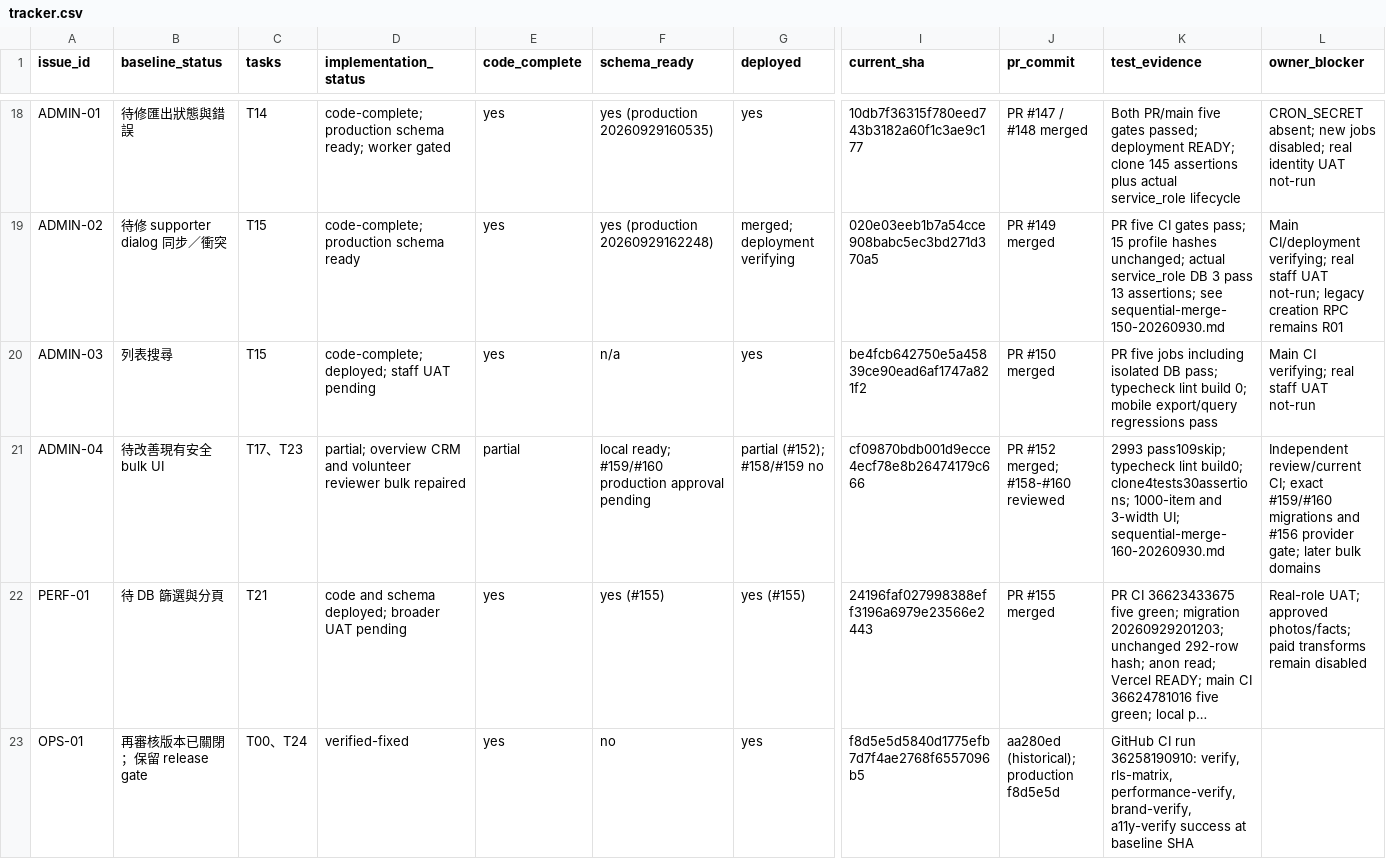
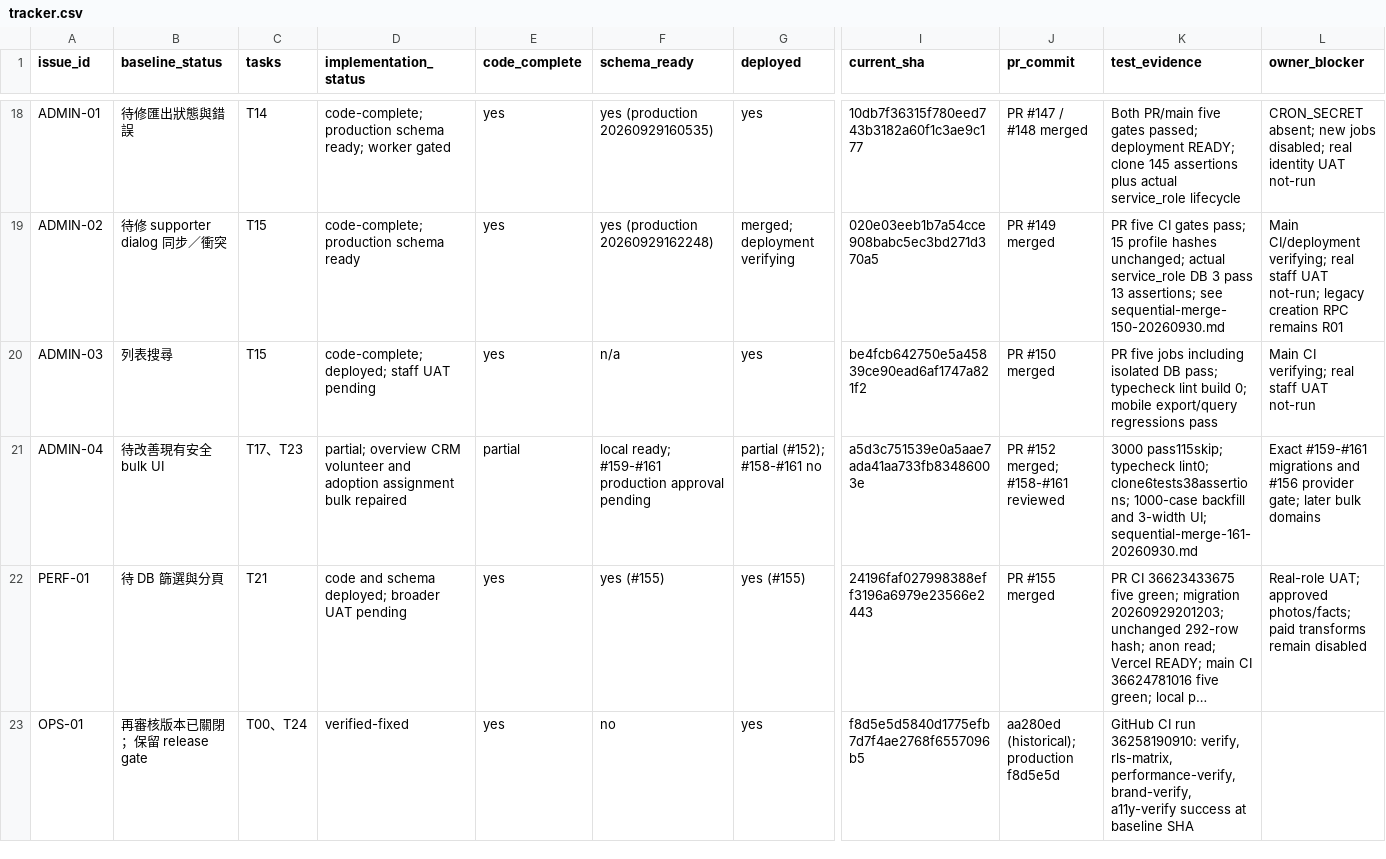
Before and after one commit to YNWAforever/hkscda, a CSV file: docs/evidence/audit-remediation-20260927/tracker.csv, drawn as a sheet; only a part is shown, gaps mark what is left out; long unchanged cells end in …; the diff names each change by its address in the sheet, - before the commit and + after, or states it on an @@ line.

Commit message:
docs: record adoption bulk verification and rollback

```diff
--- a/docs/evidence/audit-remediation-20260927/tracker.csv
+++ b/docs/evidence/audit-remediation-20260927/tracker.csv
-D21 (implementation_status): …overview CRM and volunteer reviewer bulk repaired
+D21 (implementation_status): …overview CRM volunteer and adoption assignment bulk repaired
-F21 (schema_ready): local ready; #159/#160 production approval…
+F21 (schema_ready): local ready; #159-#161 production approval…
-G21 (deployed): partial (#152); #158/#159 no
+G21 (deployed): partial (#152); #158-#161 no
-I21 (current_sha): cf09870bdb001d9ecce4ecf78e8b26474179c666
+I21 (current_sha): a5d3c751539e0a5aae7ada41aa733fb83486003e
-J21 (pr_commit): PR #152 merged; #158-#160 reviewed
+J21 (pr_commit): PR #152 merged; #158-#161 reviewed
-K21 (test_evidence): 2993 pass109skip; typecheck lint build0; clone4tests30assertions; 1000-item and 3-width UI; sequential-merge-160-20260930.md
+K21 (test_evidence): 3000 pass115skip; typecheck lint0; clone6tests38assertions; 1000-case backfill and 3-width UI; sequential-merge-161-20260930.md
-L21 (owner_blocker): Independent review/current CI; exact #159/#160 migrations and…
+L21 (owner_blocker): Exact #159-#161 migrations and…
```
Also changed, not shown: docs/superpowers/plans/2026-09-27-audit-remediation/HKSCDA_Remediation_Tracker.csv, 5 other files.
